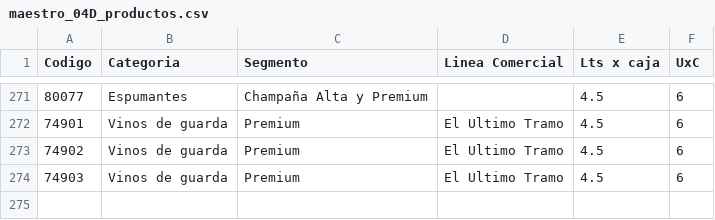
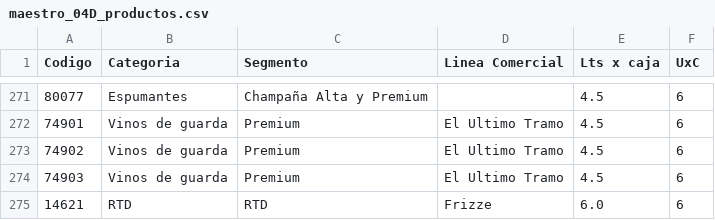
Before and after one commit to matiastorrespyp/orbit-matinal-penaflor, a CSV file: 09_CONFIG/maestro_04D_productos.csv, drawn as a sheet; only a part is shown, gaps mark what is left out; the diff names each change by its address in the sheet, - before the commit and + after, or states it on an @@ line.

```diff
--- a/09_CONFIG/maestro_04D_productos.csv
+++ b/09_CONFIG/maestro_04D_productos.csv
+row 275: 14621 | RTD | RTD | Frizze | 6.0 | 6
```
Also changed, not shown: 2 other files.
